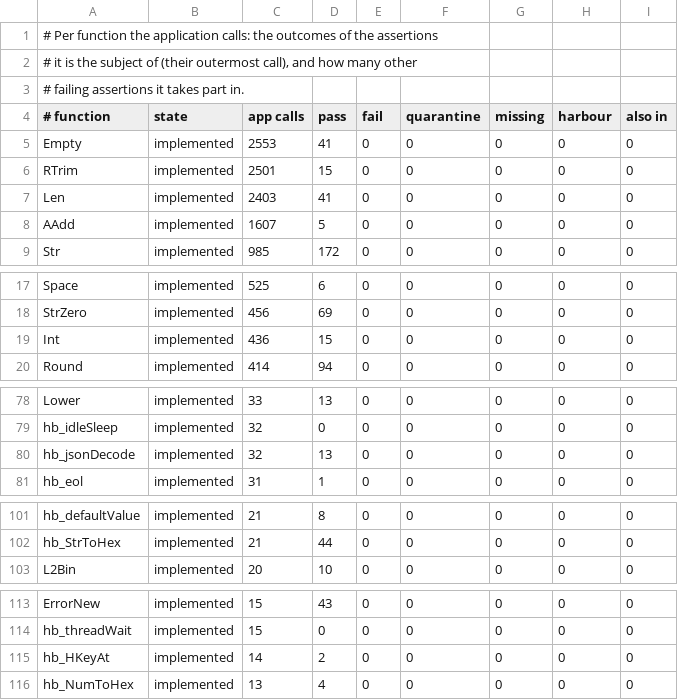
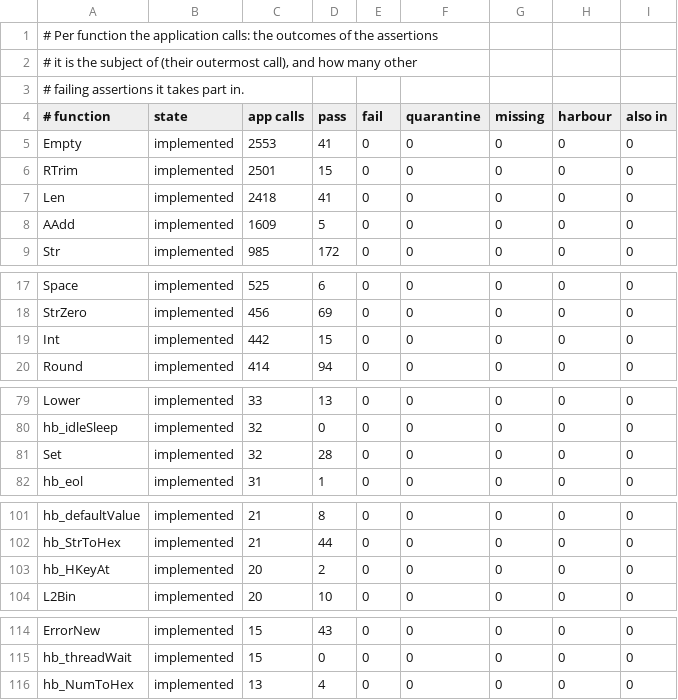
Before and after one commit to ankerdata/harbour-3.2.0core, a TSV file: src/transpiler/rtltest/status.tsv, drawn as a sheet; only a part is shown, gaps mark what is left out; the diff covers the shown part only.

```diff
--- a/src/transpiler/rtltest/status.tsv
+++ b/src/transpiler/rtltest/status.tsv
@@ -6,4 +6,4 @@ Empty	implemented	2553	41	0	0	0	0	0
 RTrim	implemented	2501	15	0	0	0	0	0
-Len	implemented	2403	41	0	0	0	0	0
-AAdd	implemented	1607	5	0	0	0	0	0
+Len	implemented	2418	41	0	0	0	0	0
+AAdd	implemented	1609	5	0	0	0	0	0
 Str	implemented	985	172	0	0	0	0	0
@@ -18,3 +18,3 @@ Space	implemented	525	6	0	0	0	0	0
 StrZero	implemented	456	69	0	0	0	0	0
-Int	implemented	436	15	0	0	0	0	0
+Int	implemented	442	15	0	0	0	0	0
 Round	implemented	414	94	0	0	0	0	0
@@ -79,3 +80,3 @@ Lower	implemented	33	13	0	0	0	0	0
 hb_idleSleep	implemented	32	0	0	0	0	0	0
-hb_jsonDecode	implemented	32	13	0	0	0	0	0
+Set	implemented	32	28	0	0	0	0	0
 hb_eol	implemented	31	1	0	0	0	0	0
@@ -102,2 +102,3 @@ hb_defaultValue	implemented	21	8	0	0	0	0	0
 hb_StrToHex	implemented	21	44	0	0	0	0	0
+hb_HKeyAt	implemented	20	2	0	0	0	0	0
 L2Bin	implemented	20	10	0	0	0	0	0
@@ -114,3 +115,2 @@ ErrorNew	implemented	15	43	0	0	0	0	0
 hb_threadWait	implemented	15	0	0	0	0	0	0
-hb_HKeyAt	implemented	14	2	0	0	0	0	0
 hb_NumToHex	implemented	13	4	0	0	0	0	0
```
Also changed, not shown: 3 added rows, 3 removed rows and 1 edited cell elsewhere in this file, 4 other files.
